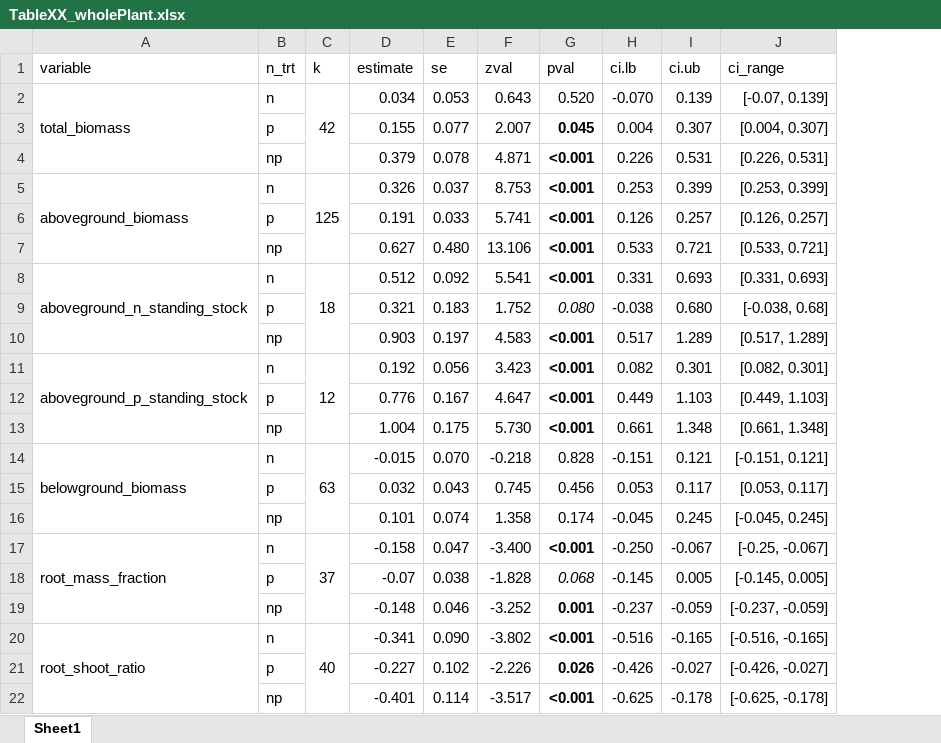
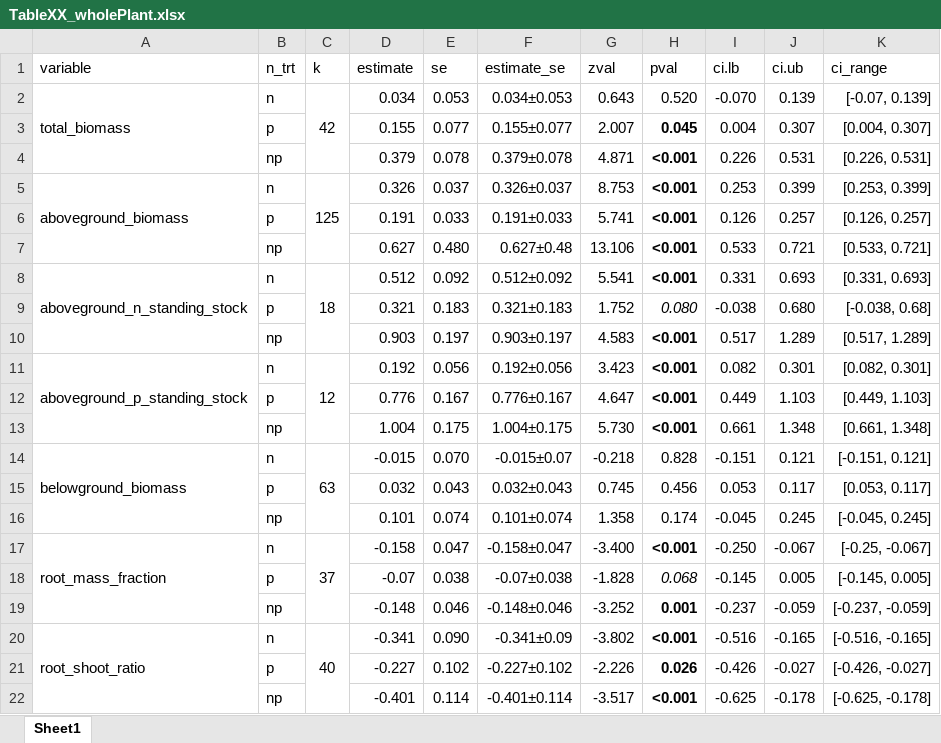
Before and after one commit to eaperkowski/p_meta, an Excel workbook: drafts/tables/TableXX_wholePlant.xlsx, sheet Sheet1, drawn as a sheet; values as stored, in another font and other column widths than the file's, no borders; the diff names each change by its address in the sheet, - before the commit and + after, or states it on an @@ line.

Commit message:
add some helper tables for moderator variables

```diff
--- a/drafts/tables/TableXX_wholePlant.xlsx (sheet Sheet1)
+++ b/drafts/tables/TableXX_wholePlant.xlsx (sheet Sheet1)
+column F (estimate_se), rows 2-22: 0.034±0.053 | 0.155±0.077 | 0.379±0.078 | 0.326±0.037 | 0.191±0.033 | 0.627±0.48 | 0.512±0.092 | 0.321±0.183 | 0.903±0.197 | 0.192±0.056 | 0.776±0.167 | 1.004±0.175 | -0.015±0.07 | 0.032±0.043 | 0.101±0.074 | -0.158±0.047 | -0.07±0.038 | -0.148±0.046 | -0.341±0.09 | -0.227±0.102 | -0.401±0.114
```
Also changed, not shown: formulas that keep their value, drafts/tables/TableXX_phosFract.xlsx, drafts/tables/TableXX_photo.xlsx, 10 other files.
